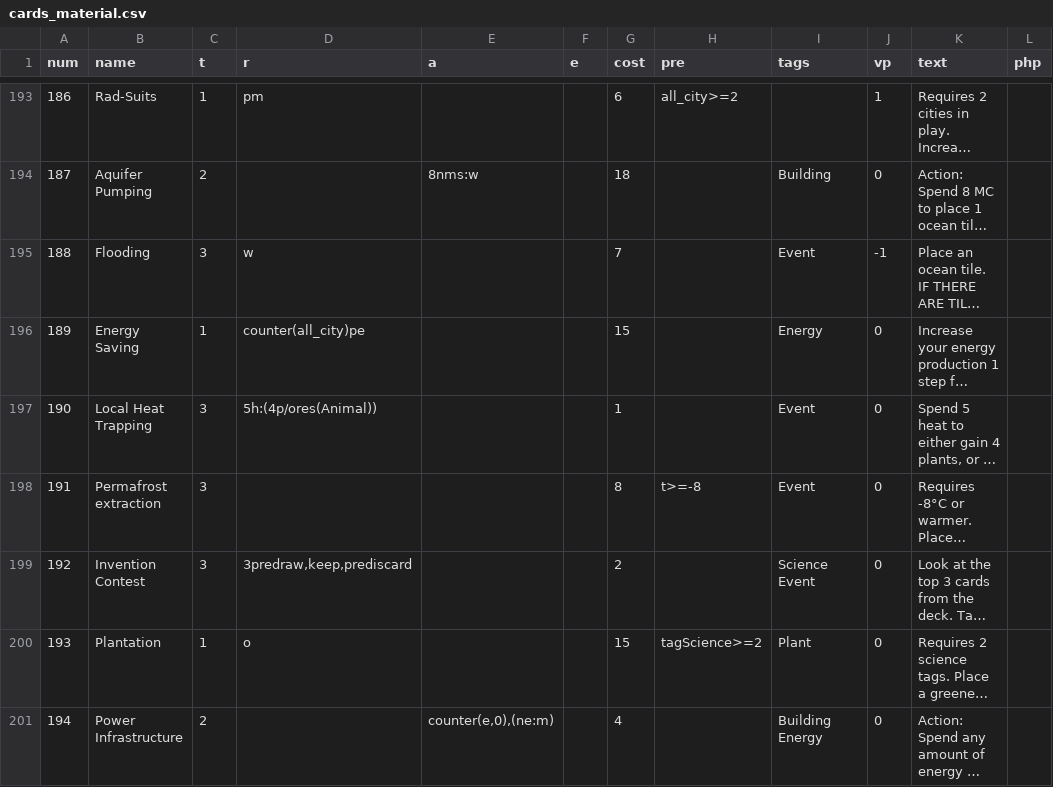
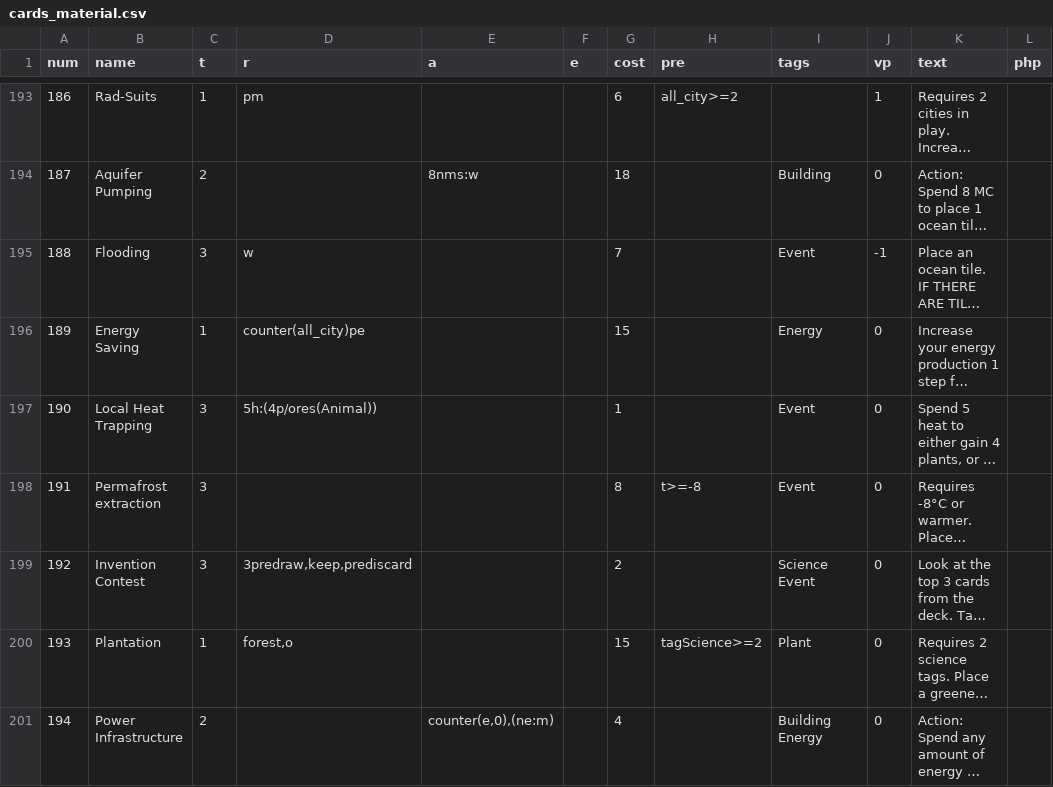
Before and after one commit to elaskavaia/bga-mars, a CSV file: misc/cards_material.csv, drawn as a sheet; only a part is shown, gaps mark what is left out; long unchanged cells end in …; the diff covers the shown part only; the diff names each change by its address in the sheet, - before the commit and + after, or states it on an @@ line.

```diff
--- a/misc/cards_material.csv
+++ b/misc/cards_material.csv
-D200 (r): o
+D200 (r): forest,o
```
Also changed, not shown: 12 edited cells elsewhere in this file, misc/op_material.csv, misc/proj_material.csv, 22 other files.
